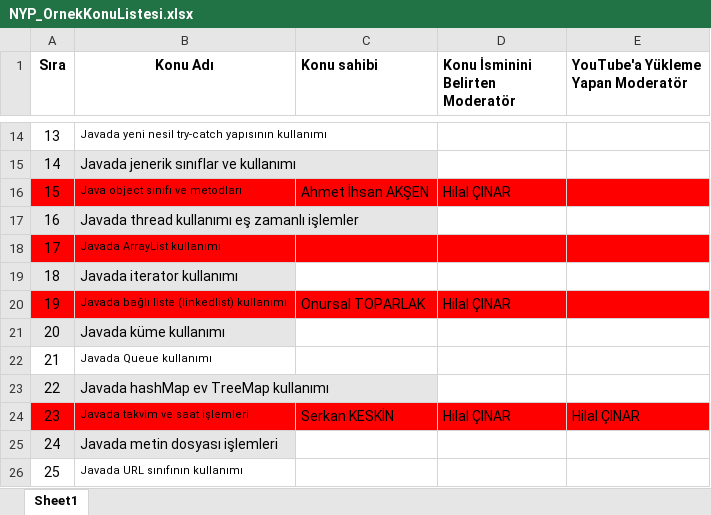
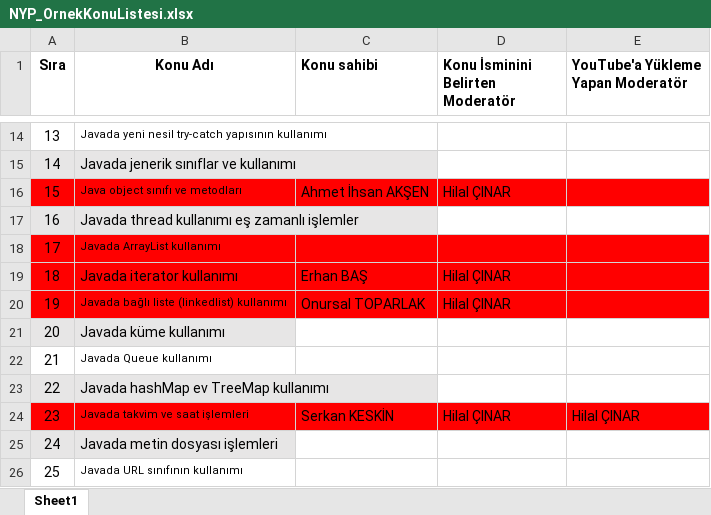
Before and after one commit to Bilgisayar-Muhendisligi-Dersleri/videoHazirlama, an Excel workbook: NYP_OrnekKonuListesi.xlsx, sheet Sheet1, drawn as a sheet; only a part is shown, gaps mark what is left out; values as stored, in another font and other column widths than the file's, no borders; the diff names each change by its address in the sheet, - before the commit and + after, or states it on an @@ line.

Commit message:
Update NYP_OrnekKonuListesi.xlsx

```diff
--- a/NYP_OrnekKonuListesi.xlsx (sheet Sheet1)
+++ b/NYP_OrnekKonuListesi.xlsx (sheet Sheet1)
-A19:B19 fill: #E7E6E6
+A19:B19 fill: #FF0000
-C19 (Konu sahibi): (empty)
+C19 (Konu sahibi): Erhan BAŞ
-C19:E19 fill: none
+C19:E19 fill: #FF0000
-D19 (Konu İsminini Belirten Moderatör): (empty)
+D19 (Konu İsminini Belirten Moderatör): Hilal ÇINAR
```
